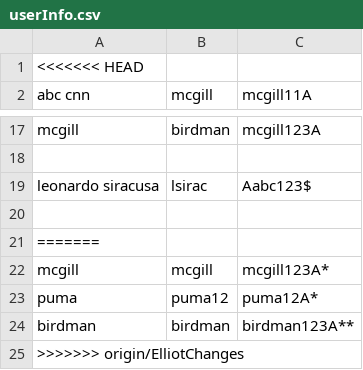
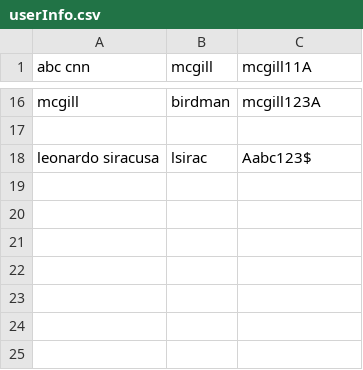
Before and after one commit to CloudandReact/gameProject, a CSV file: Prototype/src/menu/userInfo.csv, drawn as a sheet; only a part is shown, gaps mark what is left out.

Commit message:
Added Elliots changes PLS WORK GIT PLS

```diff
--- a/Prototype/src/menu/userInfo.csv
+++ b/Prototype/src/menu/userInfo.csv
@@ -1,2 +1 @@
-<<<<<<< HEAD
 abc cnn,mcgill,mcgill11A
@@ -19,7 +18 @@ mcgill,birdman,mcgill123A,,
 leonardo siracusa,lsirac,Aabc123$
-
-=======
-mcgill,mcgill,mcgill123A*
-puma,puma12,puma12A*
-birdman,birdman,birdman123A**
->>>>>>> origin/ElliotChanges
```
Also changed, not shown: 10 other files.
